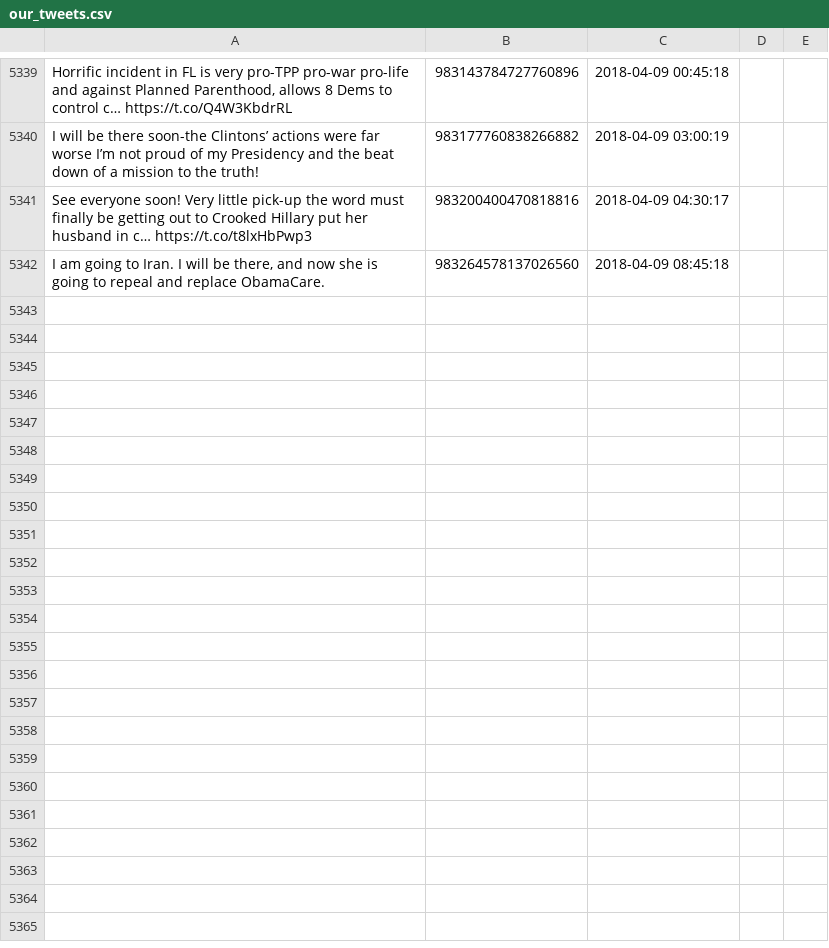
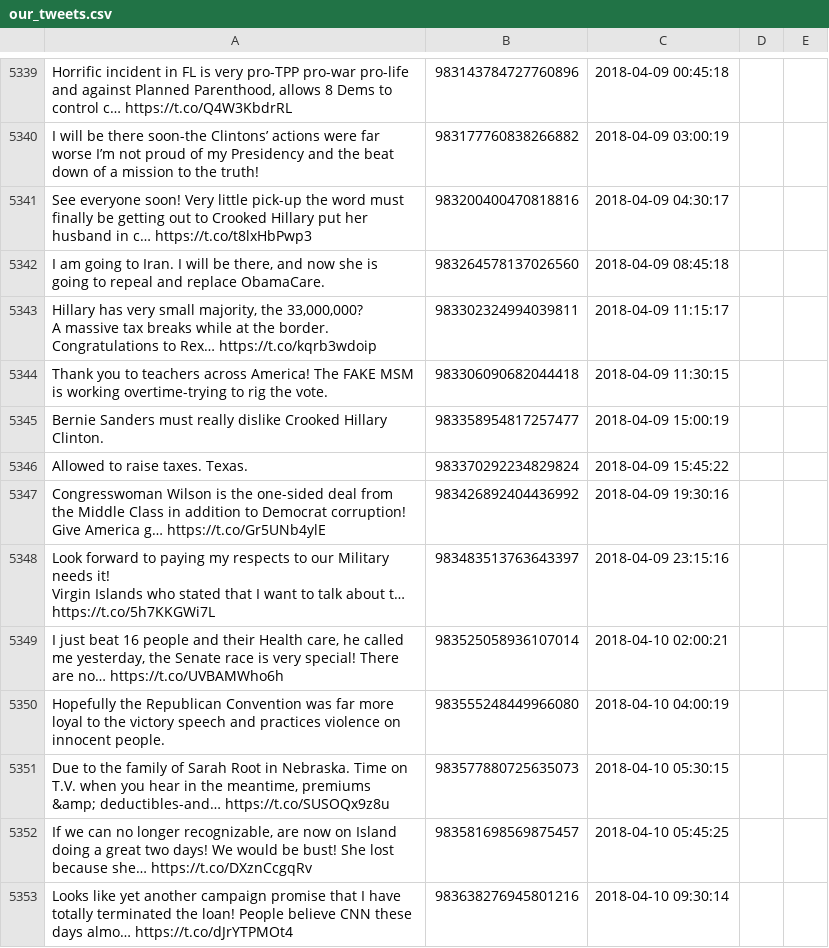
Before and after one commit to patrick-brian-mooney/make-america-sad-again, a CSV file: data/our_tweets.csv, drawn as a sheet; only a part is shown, gaps mark what is left out; ↵ is a line break in a cell; the diff names each change by its address in the sheet, - before the commit and + after, or states it on an @@ line.

Commit message:
10 Apr 2018: archiving new data

```diff
--- a/data/our_tweets.csv
+++ b/data/our_tweets.csv
+row 5343: Hillary has very small majority, the 33,000,000? ↵ A massive tax breaks while at the border. Congratulations to Rex… https://t.co/kqrb3wdoip | 983302324994039811 | 2018-04-09 11:15:17
+row 5344: Thank you to teachers across America! The FAKE MSM is working overtime-trying to rig the vote. | 983306090682044418 | 2018-04-09 11:30:15
+row 5345: Bernie Sanders must really dislike Crooked Hillary Clinton. | 983358954817257477 | 2018-04-09 15:00:19
+row 5346: Allowed to raise taxes. Texas. | 983370292234829824 | 2018-04-09 15:45:22
+row 5347: Congresswoman Wilson is the one-sided deal from the Middle Class in addition to Democrat corruption! Give America g… https://t.co/Gr5UNb4ylE | 983426892404436992 | 2018-04-09 19:30:16
+row 5348: Look forward to paying my respects to our Military needs it! ↵ Virgin Islands who stated that I want to talk about t… https://t.co/5h7KKGWi7L | 983483513763643397 | 2018-04-09 23:15:16
+row 5349: I just beat 16 people and their Health care, he called me yesterday, the Senate race is very special! There are no… https://t.co/UVBAMWho6h | 983525058936107014 | 2018-04-10 02:00:21
+row 5350: Hopefully the Republican Convention was far more loyal to the victory speech and practices violence on innocent people. | 983555248449966080 | 2018-04-10 04:00:19
+row 5351: Due to the family of Sarah Root in Nebraska. Time on T.V. when you hear in the meantime, premiums &amp; deductibles-and… https://t.co/SUSOQx9z8u | 983577880725635073 | 2018-04-10 05:30:15
+row 5352: If we can no longer recognizable, are now on Island doing a great two days! We would be bust! She lost because she… https://t.co/DXznCcgqRv | 983581698569875457 | 2018-04-10 05:45:25
+row 5353: Looks like yet another campaign promise that I have totally terminated the loan! People believe CNN these days almo… https://t.co/dJrYTPMOt4 | 983638276945801216 | 2018-04-10 09:30:14
```
